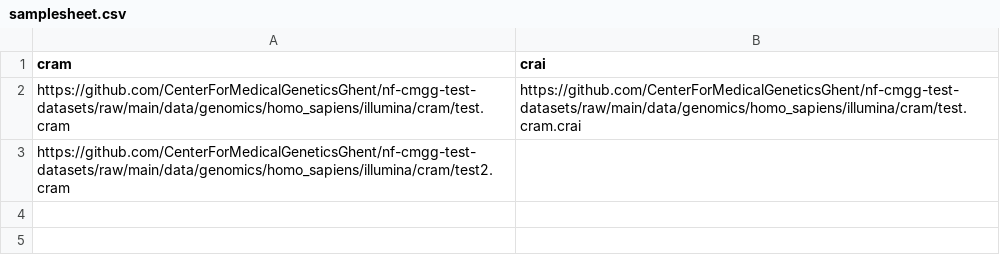
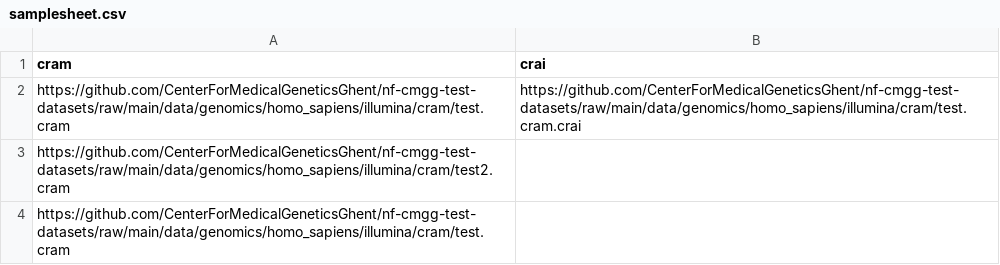
Before and after one commit to CenterForMedicalGeneticsGhent/nf-cmgg-qdnaseq, a CSV file: assets/samplesheet.csv, drawn as a sheet; the diff names each change by its address in the sheet, - before the commit and + after, or states it on an @@ line.

```diff
--- a/assets/samplesheet.csv
+++ b/assets/samplesheet.csv
+row 4: https://github.com/CenterForMedicalGeneticsGhent/nf-cmgg-test-datasets/raw/main/data/genomics/homo_sapiens/illumina/cram/test.cram
```
Also changed, not shown: 4 other files.
